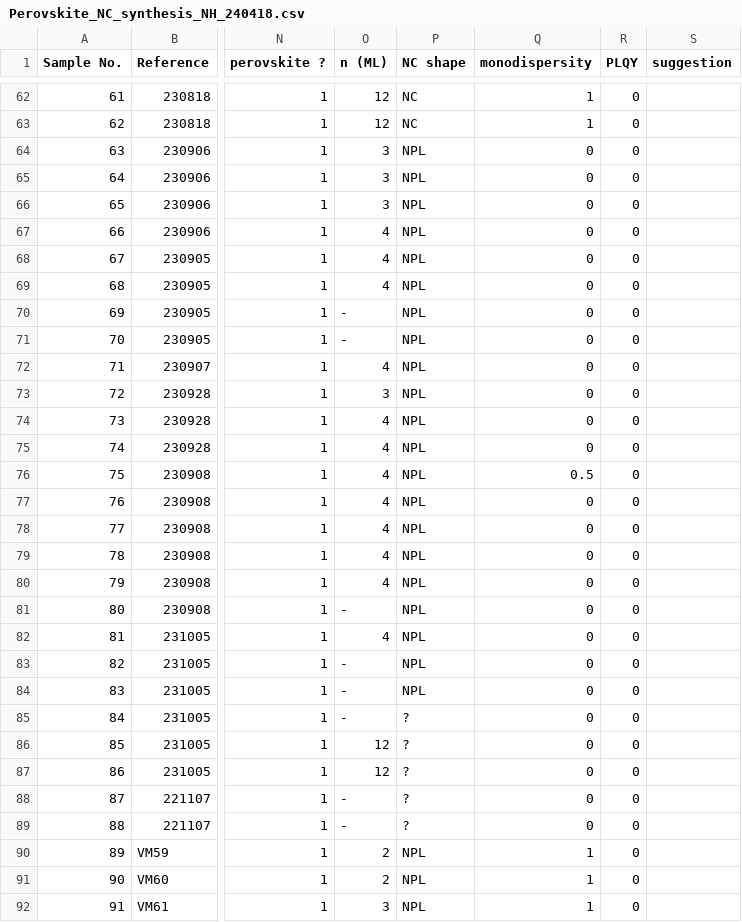
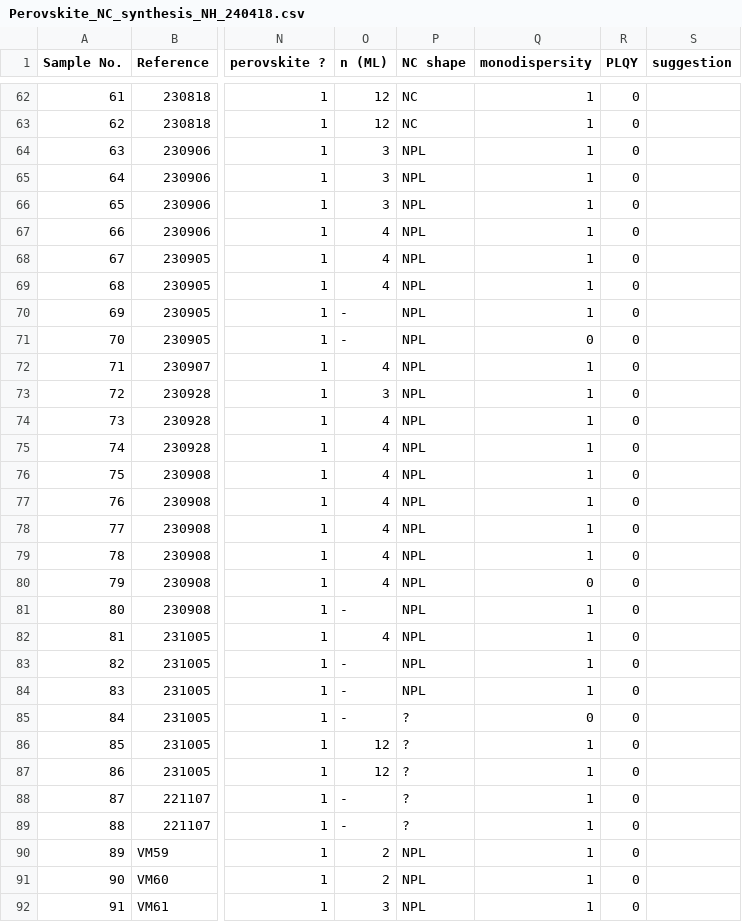
Before and after one commit to leoluber/synthesizer, a CSV file: data/Perovskite_NC_synthesis_NH_240418.csv, drawn as a sheet; only a part is shown, gaps mark what is left out; the diff covers the shown part only; the diff names each change by its address in the sheet, - before the commit and + after, or states it on an @@ line.

```diff
--- a/data/Perovskite_NC_synthesis_NH_240418.csv
+++ b/data/Perovskite_NC_synthesis_NH_240418.csv
-Q64:Q70 (monodispersity): 0
+Q64:Q70 (monodispersity): 1
-Q72:Q75 (monodispersity): 0
+Q72:Q75 (monodispersity): 1
-Q76 (monodispersity): 0.5
+Q76 (monodispersity): 1
-Q77:Q79 (monodispersity): 0
+Q77:Q79 (monodispersity): 1
-Q81:Q84 (monodispersity): 0
+Q81:Q84 (monodispersity): 1
-Q86:Q89 (monodispersity): 0
+Q86:Q89 (monodispersity): 1
```
Also changed, not shown: 36 edited cells elsewhere in this file, 9 other files.
